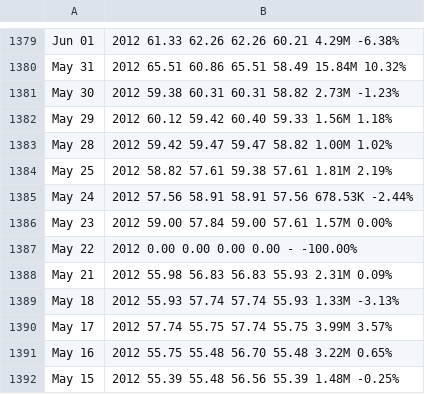
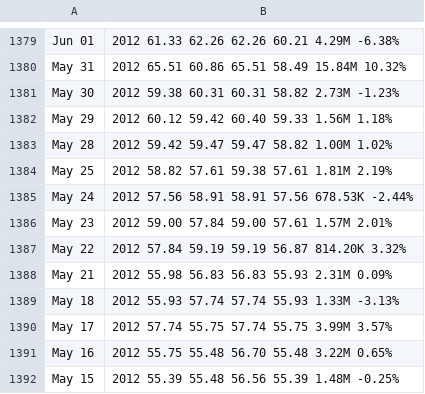
Before and after one commit to afcarl/exercise-ml, a CSV file: quant/historical/bdo.csv, drawn as a sheet; only a part is shown, gaps mark what is left out.

Commit message:
Added missing data

```diff
--- a/quant/historical/bdo.csv
+++ b/quant/historical/bdo.csv
@@ -1385,4 +1385,4 @@ May 25, 2012 	58.82 	57.61 	59.38 	57.61 	1.81M 	2.19%
 May 24, 2012 	57.56 	58.91 	58.91 	57.56 	678.53K 	-2.44%
-May 23, 2012 	59.00 	57.84 	59.00 	57.61 	1.57M 	0.00%
-May 22, 2012 	0.00 	0.00 	0.00 	0.00 	- 	-100.00%
+May 23, 2012 	59.00 	57.84 	59.00 	57.61 	1.57M 	2.01%
+May 22, 2012 	57.84 	59.19 	59.19 	56.87 	814.20K 	3.32%
 May 21, 2012 	55.98 	56.83 	56.83 	55.93 	2.31M 	0.09%
```
Also changed, not shown: quant/historical/bpi.csv, quant/historical/dmc.csv, 1 other file.
